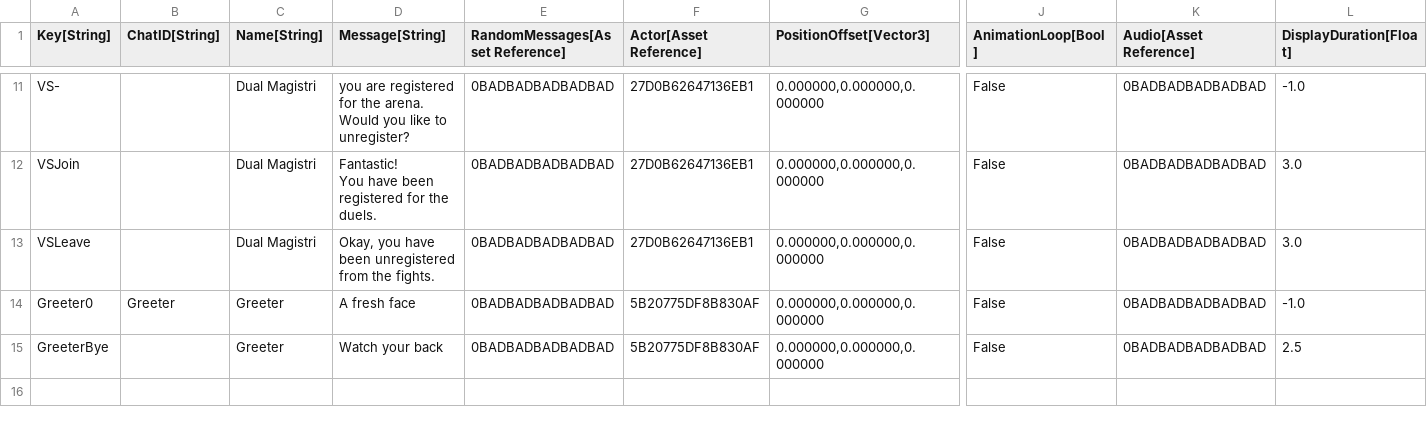
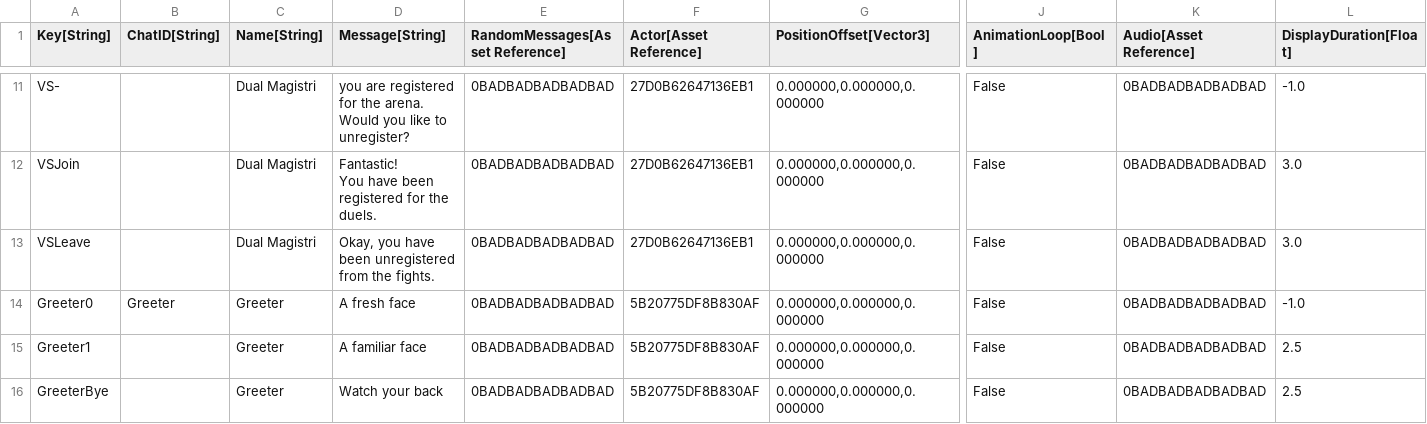
Before and after one commit to standardcombo/LootMMO, a CSV file: Framework/Data/DataTables/Talking Heads.csv, drawn as a sheet; only a part is shown, gaps mark what is left out; rows hold the shown columns only; the diff names each change by its address in the sheet, - before the commit and + after, or states it on an @@ line.

```diff
--- a/Framework/Data/DataTables/Talking Heads.csv
+++ b/Framework/Data/DataTables/Talking Heads.csv
+row 15: Greeter1 |  | Greeter | A familiar face | 0BADBADBADBADBAD | 5B20775DF8B830AF | 0.000000,0.000000,0.000000 | False | 0BADBADBADBADBAD | 2.5
```
Also changed, not shown: 7 other files.
